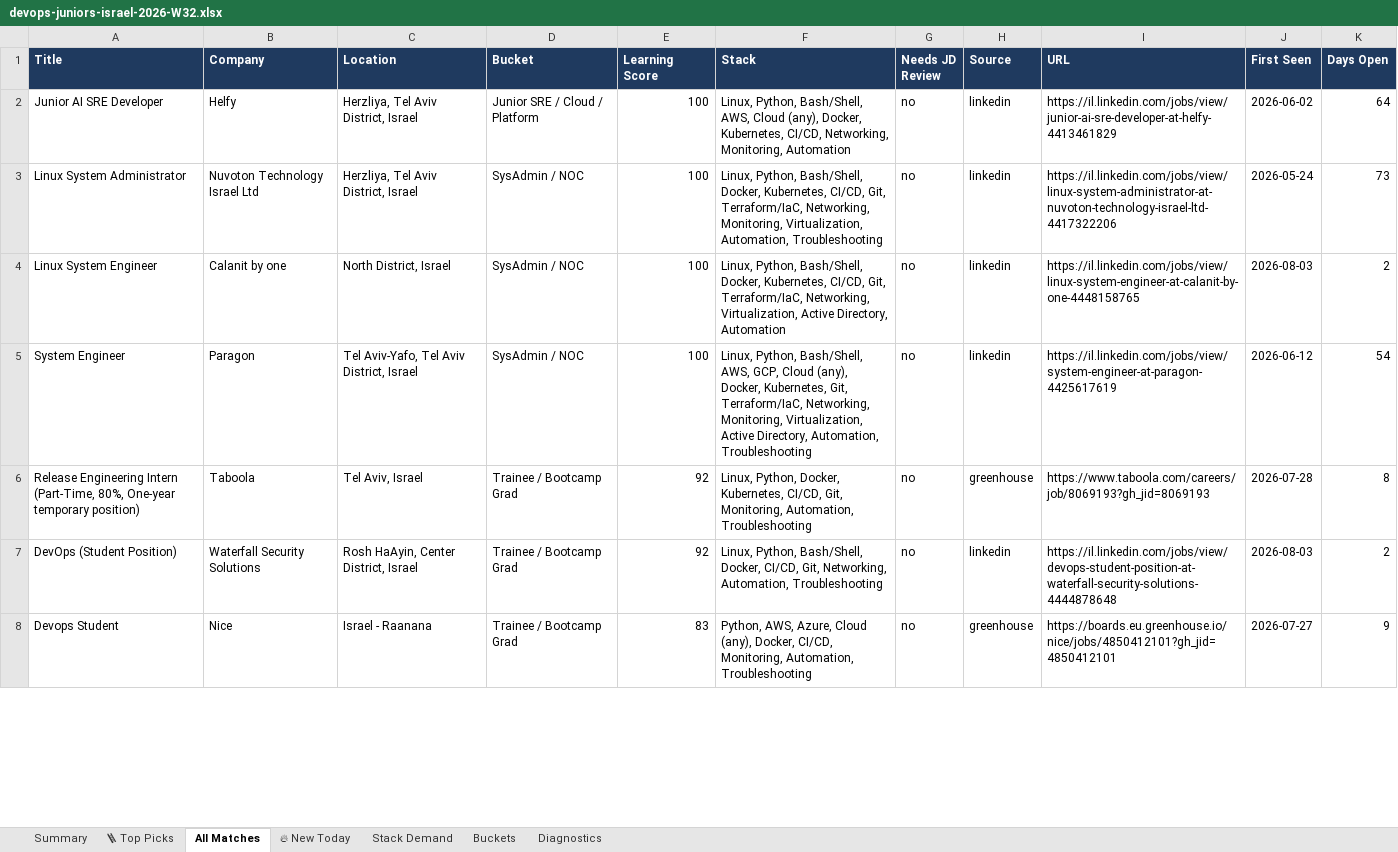
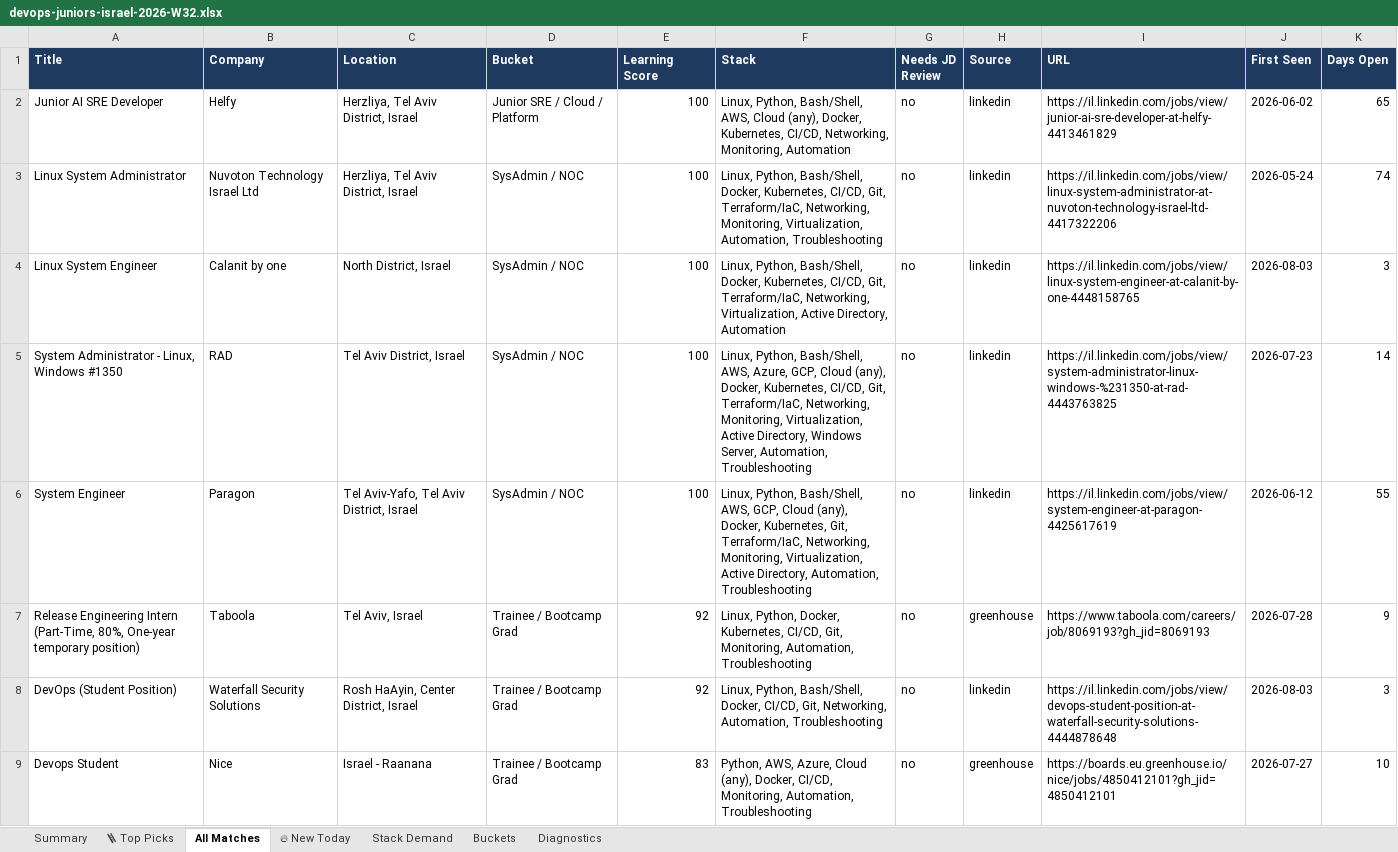
Before and after one commit to OrelBello/devops-market-data, an Excel workbook: reports/devops-juniors-israel-2026-W32.xlsx, sheet All Matches, drawn as a sheet; only a part is shown; values as stored, in another font and other column widths than the file's, no borders; addresses are those after the commit; the diff covers the shown part only; the diff names each change by its address in the sheet, - before the commit and + after, or states it on an @@ line.

```diff
--- a/reports/devops-juniors-israel-2026-W32.xlsx (sheet All Matches)
+++ b/reports/devops-juniors-israel-2026-W32.xlsx (sheet All Matches)
-K2 (Days Open): 64
+K2 (Days Open): 65
-K3 (Days Open): 73
+K3 (Days Open): 74
-K4 (Days Open): 2
+K4 (Days Open): 3
+row 5: System Administrator - Linux, Windows #1350 | RAD | Tel Aviv District, Israel | SysAdmin / NOC | 100 | Linux, Python, Bash/Shell, AWS, Azure, GCP, Cloud (any), Docker, Kubernetes, CI/CD, Git, Terraform/IaC, Networking, Monitoring, Virtualization, Active Directory, Windows Server, Automation, Troubleshooting | no | linkedin | https://il.linkedin.com/jobs/view/system-administrator-linux-windows-%231350-at-rad-4443763825 | 2026-07-23 | 14
-K6 (Days Open): 54
+K6 (Days Open): 55
-K7 (Days Open): 8
+K7 (Days Open): 9
-K8 (Days Open): 2
+K8 (Days Open): 3
-K9 (Days Open): 9
+K9 (Days Open): 10
```
Also changed, not shown: 19 added rows, 27 removed rows and 49 edited cells elsewhere in this sheet, sheet 🪜 Top Picks, sheet 🔥 New Today, sheet Stack Demand, sheet Summary, sheet Buckets, sheet Diagnostics, reports/devops-jobs-israel-2026-W32.xlsx, reports/devops-jobs-israel-latest.xlsx, 11 other files.
